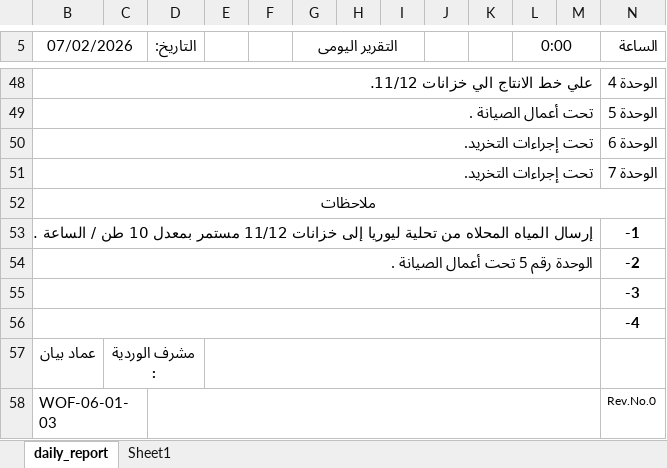
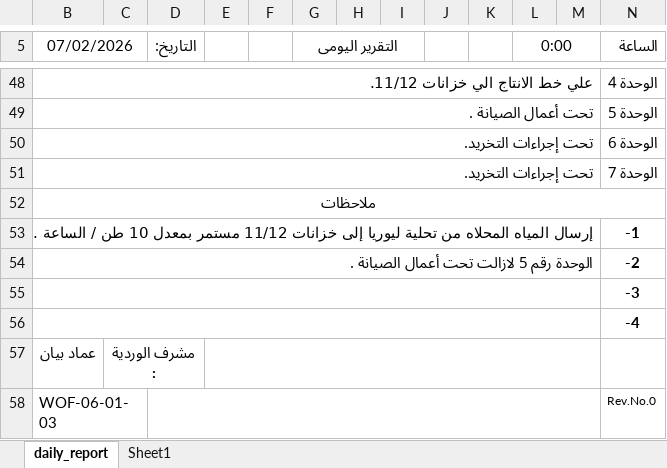
Before and after one commit to legacy7yt/backup, an Excel workbook: DAILY REPORT.xlsx, sheet daily_report, drawn as a sheet; only a part is shown, gaps mark what is left out; values as stored, in another font and other column widths than the file's, no borders; charts and pictures not drawn; the diff names each change by its address in the sheet, - before the commit and + after, or states it on an @@ line.

Commit message:
Auto update

```diff
--- a/DAILY REPORT.xlsx (sheet daily_report)
+++ b/DAILY REPORT.xlsx (sheet daily_report)
-B54 (07/02/2026): الوحدة رقم 5 تحت أعمال الصيانة .
+B54 (07/02/2026): الوحدة رقم 5 لازالت تحت أعمال الصيانة .
```
